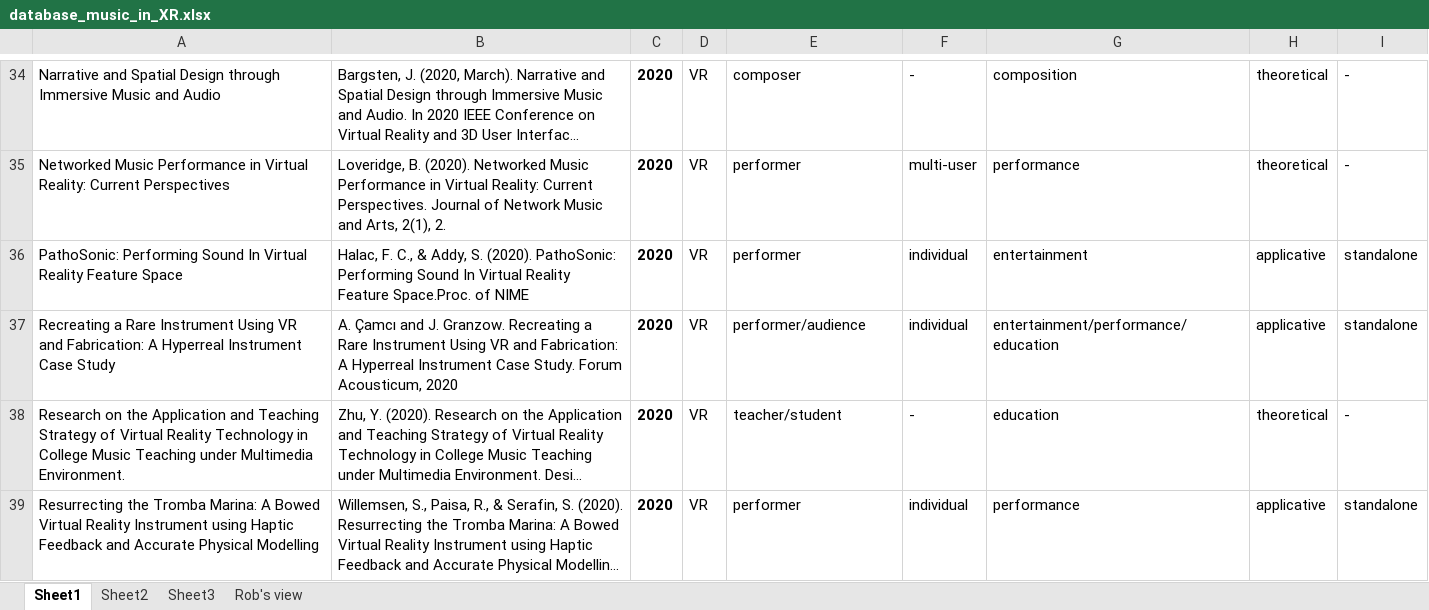
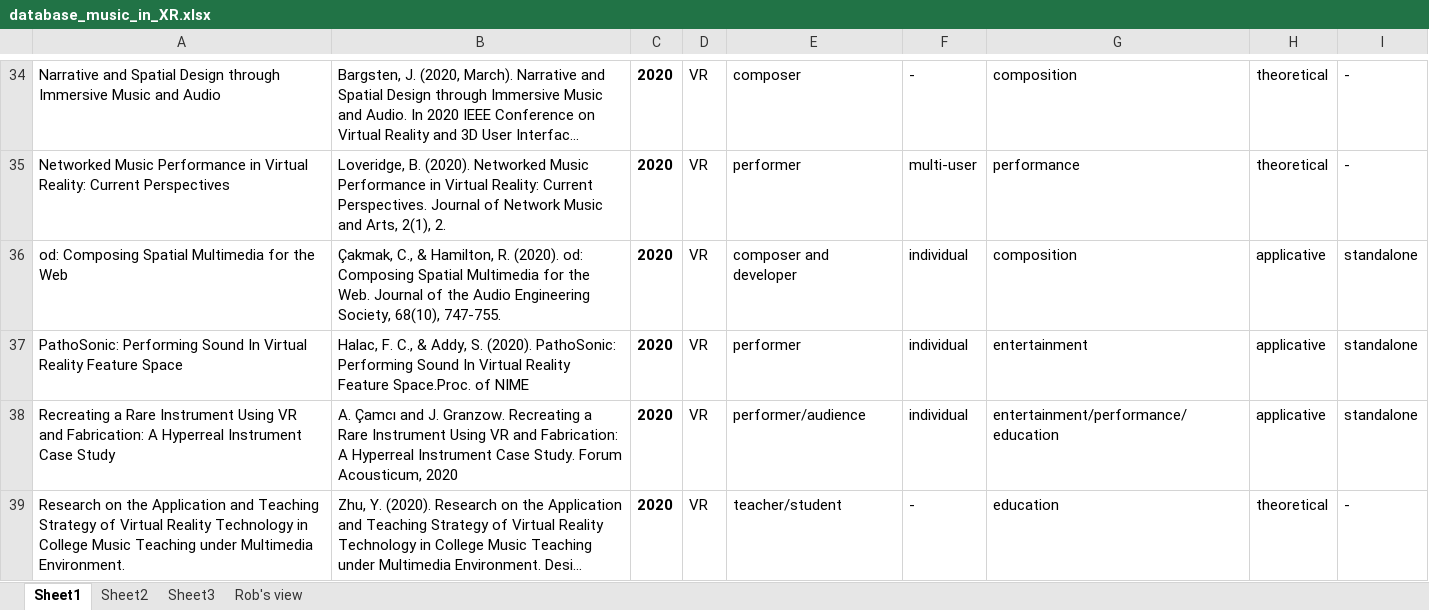
Before and after one commit to lucaturchet/Musical_XR_publication_database, an Excel workbook: database_music_in_XR.xlsx, sheet Sheet1, drawn as a sheet; only a part is shown, gaps mark what is left out; the shorter side is filled out with more unchanged rows; long unchanged cells end in …; values as stored, in another font and other column widths than the file's, no borders; the diff names each change by its address in the sheet, - before the commit and + after, or states it on an @@ line.

Commit message:
Updated database with a 2020 item

```diff
--- a/database_music_in_XR.xlsx (sheet Sheet1)
+++ b/database_music_in_XR.xlsx (sheet Sheet1)
+row 36: od: Composing Spatial Multimedia for the Web | Çakmak, C., & Hamilton, R. (2020). od: Composing Spatial Multimedia for the Web. Journal of the Audio Engineering Society, 68(10), 747-755. | 2020 | VR | composer and developer | individual | composition | applicative | standalone
```
Also changed, not shown: sheet Rob's view, 2 other files.
